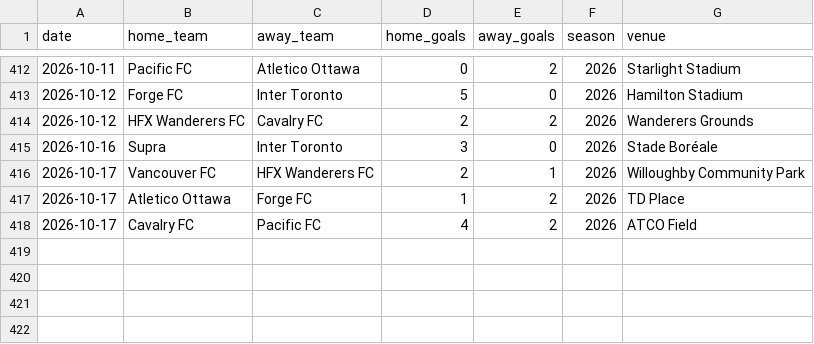
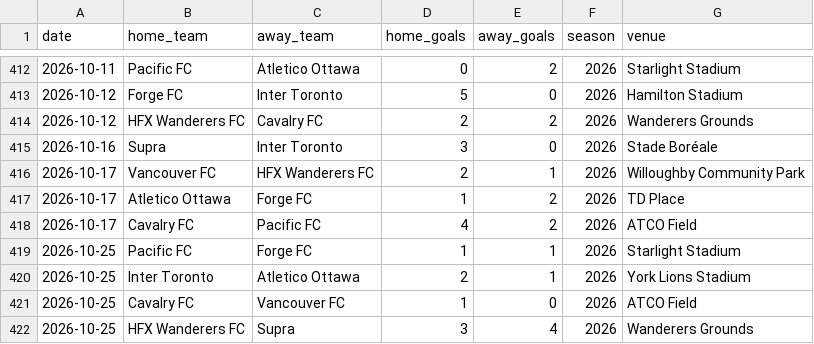
Before and after one commit to GoCeylan/canpl-analytics, a CSV file: data/matches/cpl_all.csv, drawn as a sheet; only a part is shown, gaps mark what is left out.

```diff
--- a/data/matches/cpl_all.csv
+++ b/data/matches/cpl_all.csv
@@ -418 +418,5 @@ date,home_team,away_team,home_goals,away_goals,season,venue
 2026-10-17,Cavalry FC,Pacific FC,4,2,2026,ATCO Field
+2026-10-25,Pacific FC,Forge FC,1,1,2026,Starlight Stadium
+2026-10-25,Inter Toronto,Atletico Ottawa,2,1,2026,York Lions Stadium
+2026-10-25,Cavalry FC,Vancouver FC,1,0,2026,ATCO Field
+2026-10-25,HFX Wanderers FC,Supra,3,4,2026,Wanderers Grounds
```
Also changed, not shown: data/matches/cpl_all_with_ids.csv, data/matches/match_header_history.csv, 1 other file.
